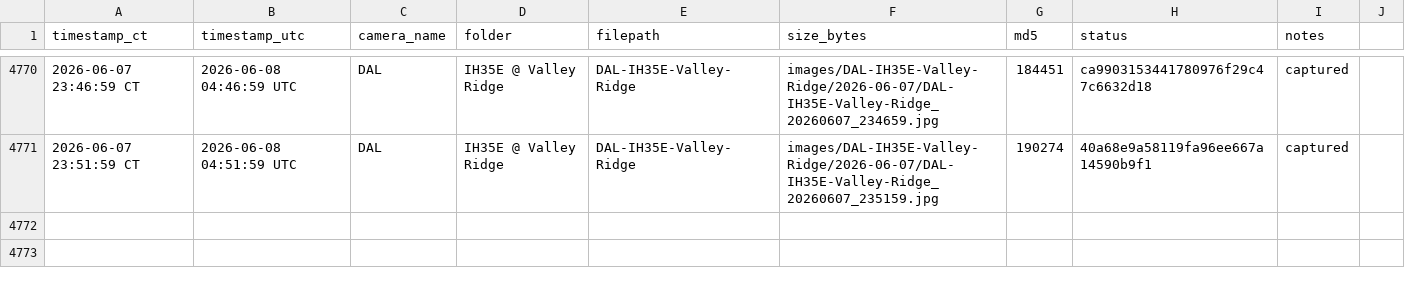
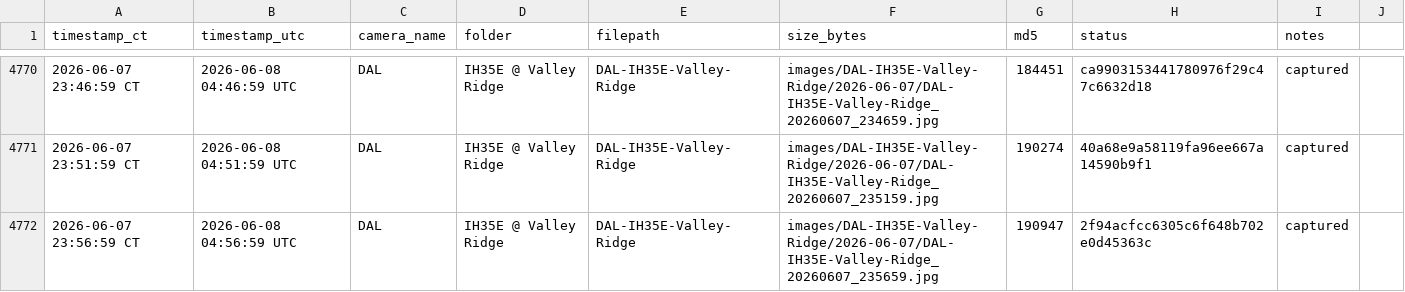
Before and after one commit to aifornsb/txdot-cameras, a CSV file: summary.csv, drawn as a sheet; only a part is shown, gaps mark what is left out.

Commit message:
IH35E Valley Ridge — 2026-06-08 04:56 UTC

```diff
--- a/summary.csv
+++ b/summary.csv
@@ -4771 +4771,2 @@ timestamp_ct,timestamp_utc,camera_name,folder,filepath,size_bytes,md5,status,not
 2026-06-07 23:51:59 CT,2026-06-08 04:51:59 UTC,DAL,IH35E @ Valley Ridge,DAL-IH35E-Valley-Ridge,images/DAL-IH35E-Valley-Ridge/2026-06-07/DAL-IH35E-Valley-Ridge_20260607_235159.jpg,190274,40a68e9a58119fa96ee667a14590b9f1,captured,
+2026-06-07 23:56:59 CT,2026-06-08 04:56:59 UTC,DAL,IH35E @ Valley Ridge,DAL-IH35E-Valley-Ridge,images/DAL-IH35E-Valley-Ridge/2026-06-07/DAL-IH35E-Valley-Ridge_20260607_235659.jpg,190947,2f94acfcc6305c6f648b702e0d45363c,captured,
```
Also changed, not shown: 1 other file.
